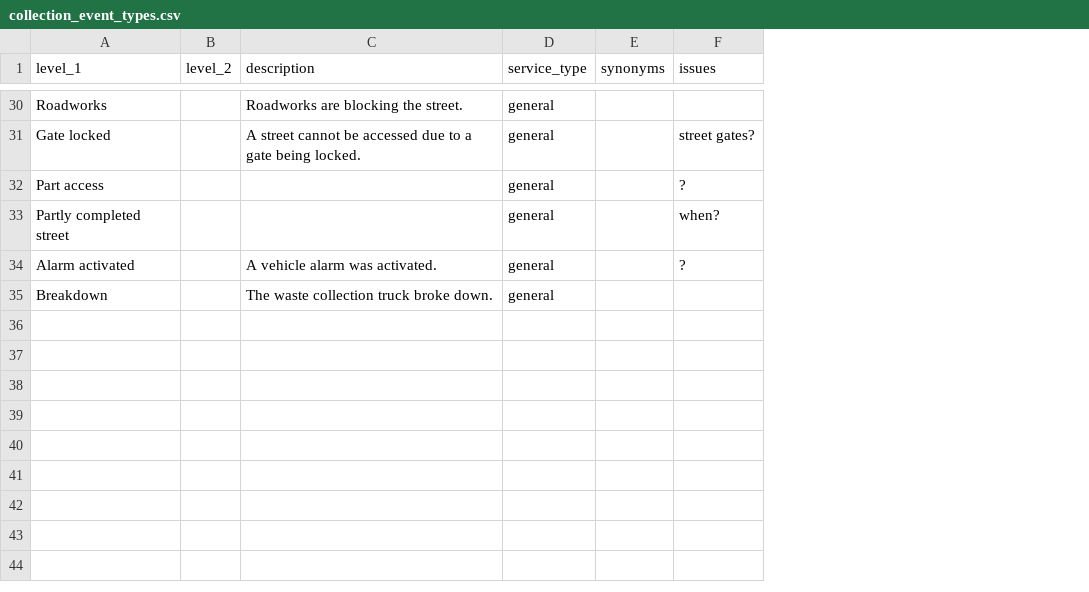
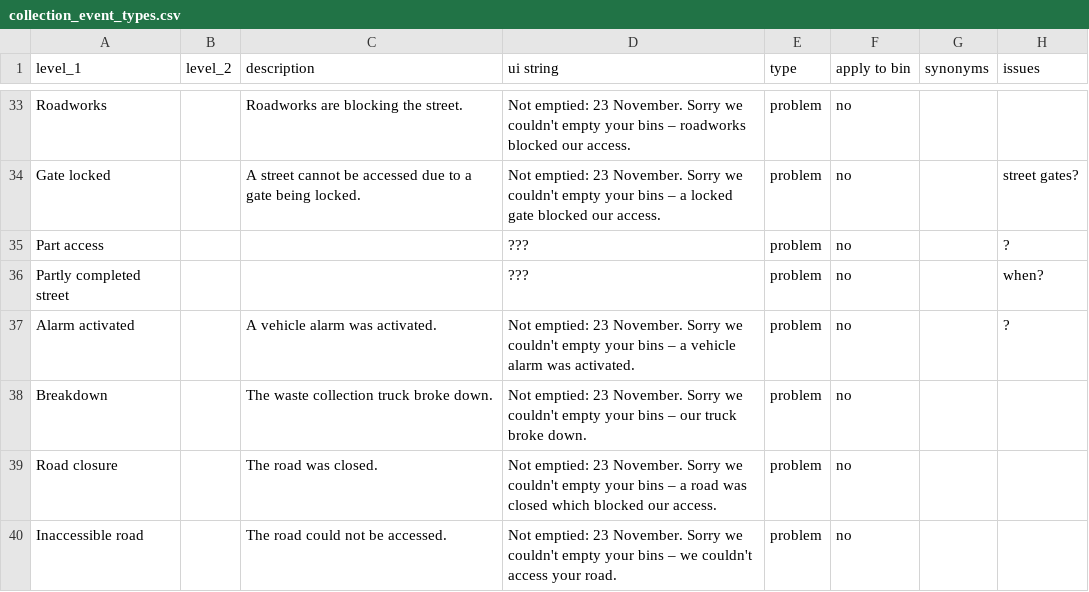
Before and after one commit to communitiesuk/waste-service-standards, a CSV file: _data/collection_event_types.csv, drawn as a sheet; only a part is shown, gaps mark what is left out; removed rows and columns are numbered as before the commit, all else as after; the diff covers the shown part only; the diff names each change by its address in the sheet, - before the commit and + after, or states it on an @@ line.

```diff
--- a/_data/collection_event_types.csv
+++ b/_data/collection_event_types.csv
-column D (service_type), rows 30-35: all general
+column D (ui string), rows 33-38: Not emptied: 23 November. Sorry we couldn't empty your bins – roadworks blocked our access. | Not emptied: 23 November. Sorry we couldn't empty your bins – a locked gate blocked our access. | ??? | ??? | Not emptied: 23 November. Sorry we couldn't empty your bins – a vehicle alarm was activated. | Not emptied: 23 November. Sorry we couldn't empty your bins – our truck broke down.
+column E (type), rows 33-38: all problem
+column F (apply to bin), rows 33-38: all no
+row 39: Road closure |  | The road was closed. | Not emptied: 23 November. Sorry we couldn't empty your bins – a road was closed which blocked our access. | problem | no
+row 40: Inaccessible road |  | The road could not be accessed. | Not emptied: 23 November. Sorry we couldn't empty your bins – we couldn't access your road. | problem | no
```
Also changed, not shown: 5 added rows, 2 removed rows and 9 edited cells elsewhere in this file, _data/materials.csv, 14 other files.
